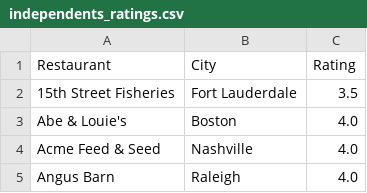
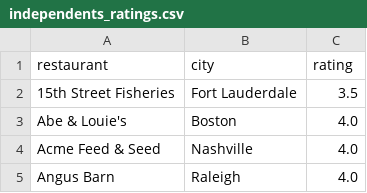
Before and after one commit to DS3Workshops/ds3-wi23-ds-tools-workshops, a CSV file: notebooks/data/independents_ratings.csv, drawn as a sheet; only a part is shown; removed rows and columns are numbered as before the commit, all else as after; the diff names each change by its address in the sheet, - before the commit and + after, or states it on an @@ line.

Commit message:
Rename col names to readable format

```diff
--- a/notebooks/data/independents_ratings.csv
+++ b/notebooks/data/independents_ratings.csv
-row 1: Restaurant | City | Rating
+row 1: restaurant | city | rating
```
